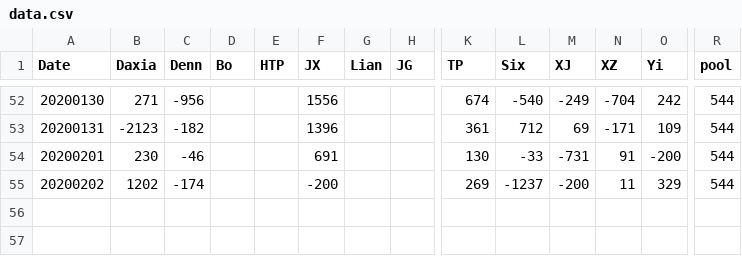
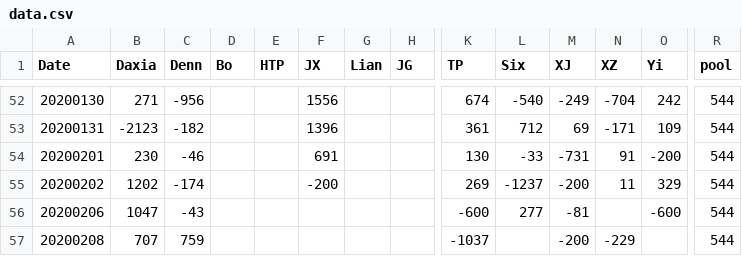
Before and after one commit to brightsunp/suzhou-life, a CSV file: data/data.csv, drawn as a sheet; only a part is shown, gaps mark what is left out; rows hold the shown columns only; the diff names each change by its address in the sheet, - before the commit and + after, or states it on an @@ line.

```diff
--- a/data/data.csv
+++ b/data/data.csv
+row 56: 20200206 | 1047 | -43 |  |  |  |  |  | -600 | 277 | -81 |  | -600 | 544
+row 57: 20200208 | 707 | 759 |  |  |  |  |  | -1037 |  | -200 | -229 |  | 544
```
Also changed, not shown: 6 other files.
